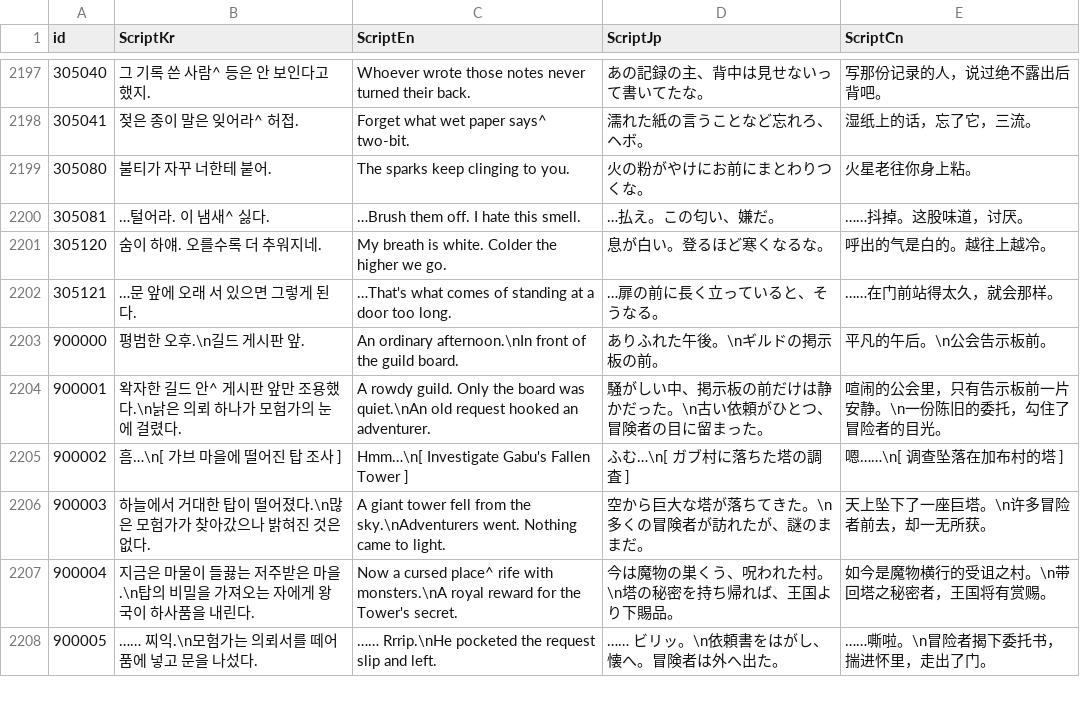
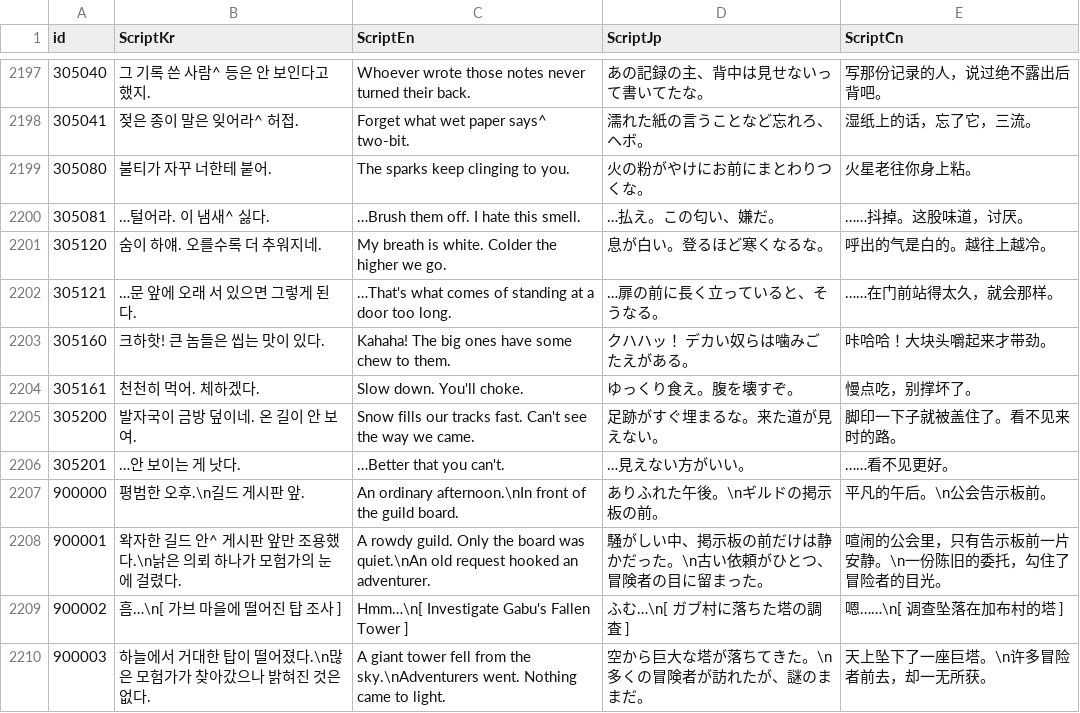
Before and after one commit to IO-DOG/TheSword, a CSV file: Assets/@Resources/Data/Excel/ScriptData.csv, drawn as a sheet; only a part is shown, gaps mark what is left out; the shorter side is filled out with more unchanged rows; the diff names each change by its address in the sheet, - before the commit and + after, or states it on an @@ line.

```diff
--- a/Assets/@Resources/Data/Excel/ScriptData.csv
+++ b/Assets/@Resources/Data/Excel/ScriptData.csv
+row 2203: 305160 | 크하핫! 큰 놈들은 씹는 맛이 있다. | Kahaha! The big ones have some chew to them. | クハハッ！ デカい奴らは噛みごたえがある。 | 咔哈哈！大块头嚼起来才带劲。
+row 2204: 305161 | 천천히 먹어. 체하겠다. | Slow down. You'll choke. | ゆっくり食え。腹を壊すぞ。 | 慢点吃，别撑坏了。
+row 2205: 305200 | 발자국이 금방 덮이네. 온 길이 안 보여. | Snow fills our tracks fast. Can't see the way we came. | 足跡がすぐ埋まるな。来た道が見えない。 | 脚印一下子就被盖住了。看不见来时的路。
+row 2206: 305201 | …안 보이는 게 낫다. | …Better that you can't. | …見えない方がいい。 | ……看不见更好。
```
Also changed, not shown: 10 other files.
